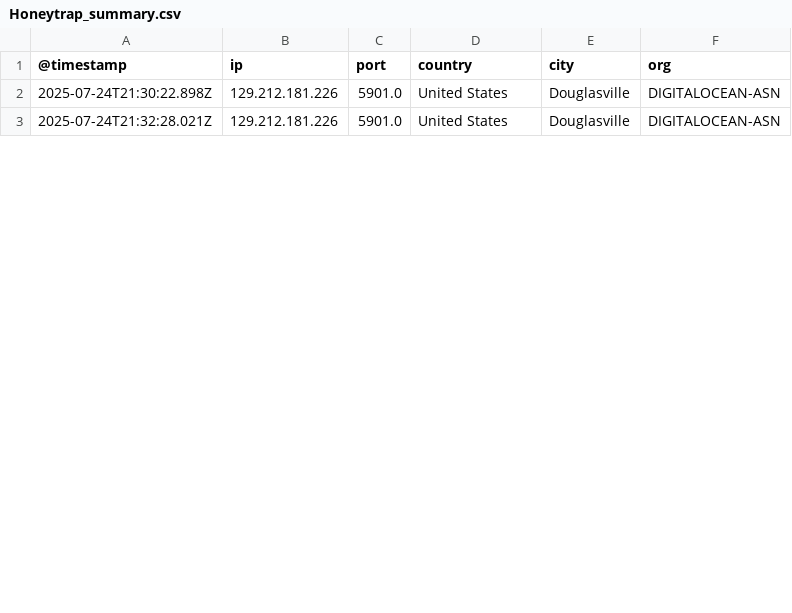
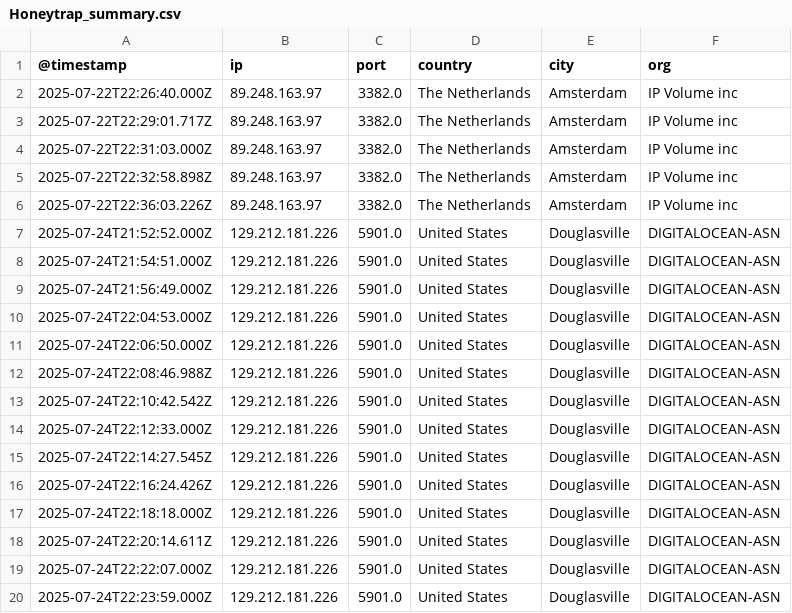
Before and after one commit to ademskey/Honeypot_Attack_Characterization_Data_Engine, a CSV file: web_app/data/historical_data/honeypot_summaries/Honeytrap_summary.csv, drawn as a sheet; only a part is shown; the diff covers the shown part only.

Commit message:
honeypot indiv charts

```diff
--- a/web_app/data/historical_data/honeypot_summaries/Honeytrap_summary.csv
+++ b/web_app/data/historical_data/honeypot_summaries/Honeytrap_summary.csv
@@ -1,3 +1,20 @@
 @timestamp,ip,port,country,city,org
-2025-07-24T21:30:22.898Z,129.212.181.226,5901.0,United States,Douglasville,DIGITALOCEAN-ASN
-2025-07-24T21:32:28.021Z,129.212.181.226,5901.0,United States,Douglasville,DIGITALOCEAN-ASN
+2025-07-22T22:26:40.000Z,89.248.163.97,3382.0,The Netherlands,Amsterdam,IP Volume inc
+2025-07-22T22:29:01.717Z,89.248.163.97,3382.0,The Netherlands,Amsterdam,IP Volume inc
+2025-07-22T22:31:03.000Z,89.248.163.97,3382.0,The Netherlands,Amsterdam,IP Volume inc
+2025-07-22T22:32:58.898Z,89.248.163.97,3382.0,The Netherlands,Amsterdam,IP Volume inc
+2025-07-22T22:36:03.226Z,89.248.163.97,3382.0,The Netherlands,Amsterdam,IP Volume inc
+2025-07-24T21:52:52.000Z,129.212.181.226,5901.0,United States,Douglasville,DIGITALOCEAN-ASN
+2025-07-24T21:54:51.000Z,129.212.181.226,5901.0,United States,Douglasville,DIGITALOCEAN-ASN
+2025-07-24T21:56:49.000Z,129.212.181.226,5901.0,United States,Douglasville,DIGITALOCEAN-ASN
+2025-07-24T22:04:53.000Z,129.212.181.226,5901.0,United States,Douglasville,DIGITALOCEAN-ASN
+2025-07-24T22:06:50.000Z,129.212.181.226,5901.0,United States,Douglasville,DIGITALOCEAN-ASN
+2025-07-24T22:08:46.988Z,129.212.181.226,5901.0,United States,Douglasville,DIGITALOCEAN-ASN
+2025-07-24T22:10:42.542Z,129.212.181.226,5901.0,United States,Douglasville,DIGITALOCEAN-ASN
+2025-07-24T22:12:33.000Z,129.212.181.226,5901.0,United States,Douglasville,DIGITALOCEAN-ASN
+2025-07-24T22:14:27.545Z,129.212.181.226,5901.0,United States,Douglasville,DIGITALOCEAN-ASN
+2025-07-24T22:16:24.426Z,129.212.181.226,5901.0,United States,Douglasville,DIGITALOCEAN-ASN
+2025-07-24T22:18:18.000Z,129.212.181.226,5901.0,United States,Douglasville,DIGITALOCEAN-ASN
+2025-07-24T22:20:14.611Z,129.212.181.226,5901.0,United States,Douglasville,DIGITALOCEAN-ASN
+2025-07-24T22:22:07.000Z,129.212.181.226,5901.0,United States,Douglasville,DIGITALOCEAN-ASN
+2025-07-24T22:23:59.000Z,129.212.181.226,5901.0,United States,Douglasville,DIGITALOCEAN-ASN
```
Also changed, not shown: 13 added rows and 1 edited cell elsewhere in this file, web_app/data/historical_data/honeypot_summaries/Abdhoney_summary.csv, web_app/data/historical_data/honeypot_summaries/Ciscoasa_summary.csv, 28 other files.
